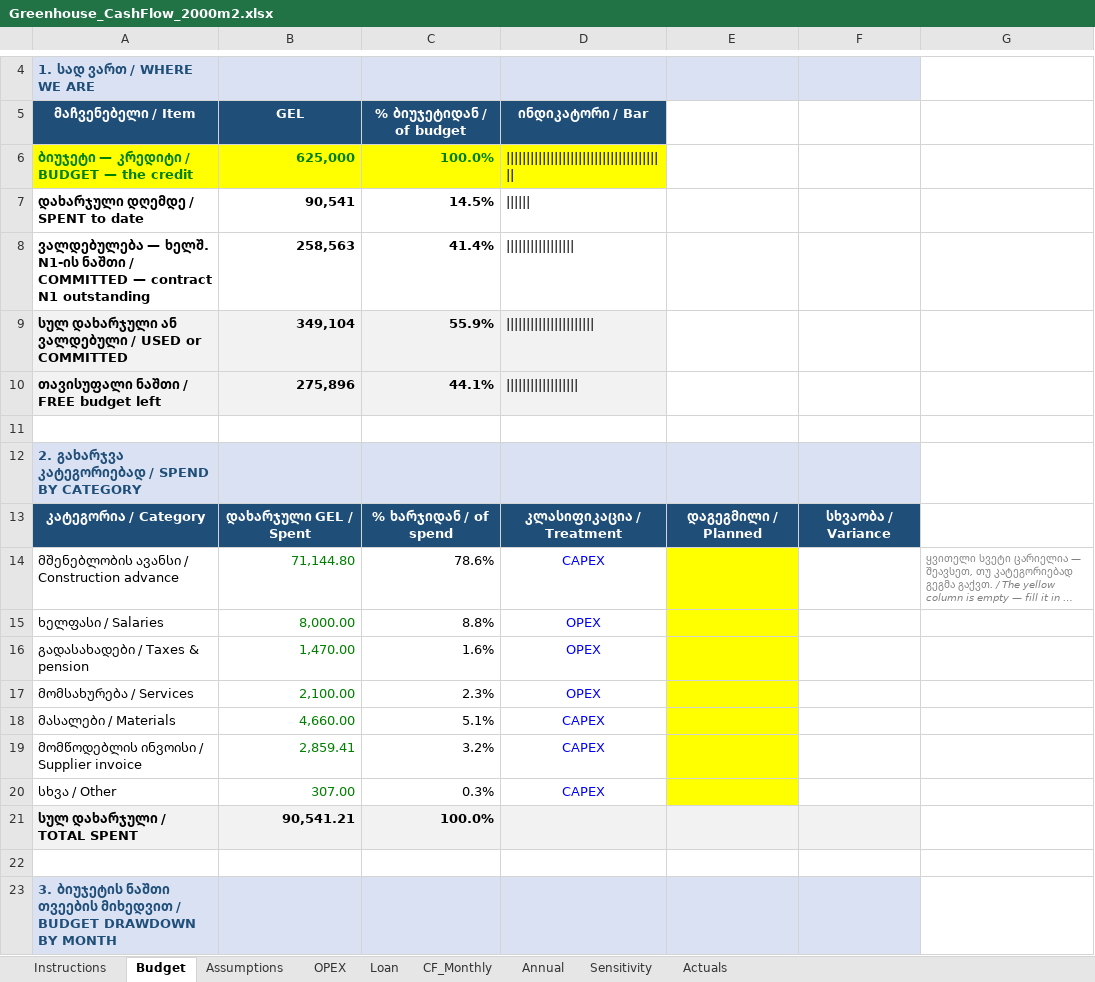
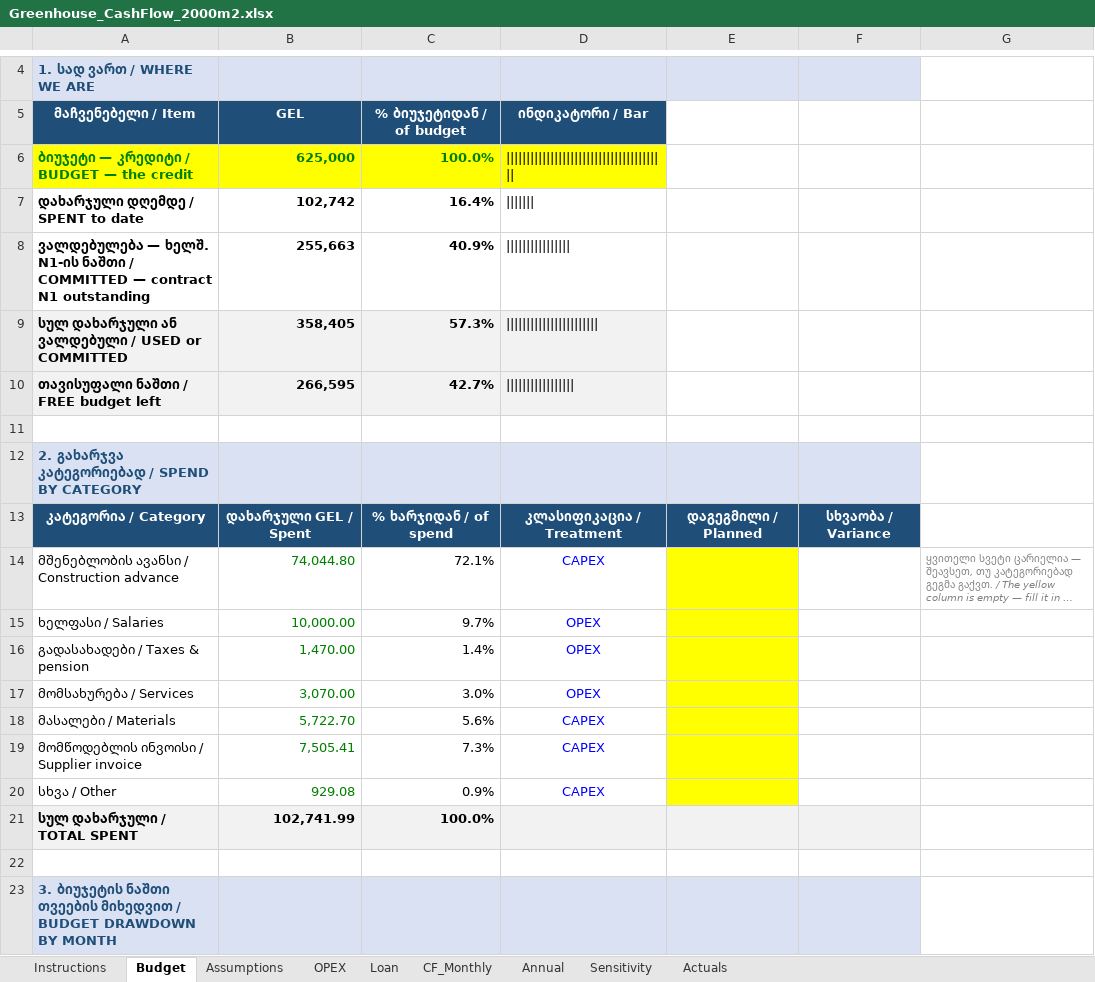
Before and after one commit to regcoffeenyc/mukhrani-2026-greenhouse, an Excel workbook: finance/Greenhouse_CashFlow_2000m2.xlsx, sheet Budget, drawn as a sheet; only a part is shown, gaps mark what is left out; long unchanged cells end in …; values as stored, in another font and other column widths than the file's, no borders; the diff covers the shown part only; the diff names each change by its address in the sheet, - before the commit and + after, or states it on an @@ line.

```diff
--- a/finance/Greenhouse_CashFlow_2000m2.xlsx (sheet Budget)
+++ b/finance/Greenhouse_CashFlow_2000m2.xlsx (sheet Budget)
-B7 (GEL): 90,541
+B7 (GEL): 102,742
-C7 (% ბიუჯეტიდან / of budget): 14.5%
+C7 (% ბიუჯეტიდან / of budget): 16.4%
-D7 (ინდიკატორი / Bar): ||||||
+D7 (ინდიკატორი / Bar): |||||||
-B8 (GEL): 258,563
+B8 (GEL): 255,663
-C8 (% ბიუჯეტიდან / of budget): 41.4%
+C8 (% ბიუჯეტიდან / of budget): 40.9%
-D8 (ინდიკატორი / Bar): |||||||||||||||||
+D8 (ინდიკატორი / Bar): ||||||||||||||||
-B9 (GEL): 349,104
+B9 (GEL): 358,405
-C9 (% ბიუჯეტიდან / of budget): 55.9%
+C9 (% ბიუჯეტიდან / of budget): 57.3%
-D9 (ინდიკატორი / Bar): ||||||||||||||||||||||
+D9 (ინდიკატორი / Bar): |||||||||||||||||||||||
-B10 (GEL): 275,896
+B10 (GEL): 266,595
-C10 (% ბიუჯეტიდან / of budget): 44.1%
+C10 (% ბიუჯეტიდან / of budget): 42.7%
-D10 (ინდიკატორი / Bar): ||||||||||||||||||
+D10 (ინდიკატორი / Bar): |||||||||||||||||
-B14 (GEL): 71,144.80
+B14 (GEL): 74,044.80
-C14 (% ბიუჯეტიდან / of budget): 78.6%
+C14 (% ბიუჯეტიდან / of budget): 72.1%
-B15 (GEL): 8,000.00
+B15 (GEL): 10,000.00
-C15 (% ბიუჯეტიდან / of budget): 8.8%
+C15 (% ბიუჯეტიდან / of budget): 9.7%
-C16 (% ბიუჯეტიდან / of budget): 1.6%
+C16 (% ბიუჯეტიდან / of budget): 1.4%
-B17 (GEL): 2,100.00
+B17 (GEL): 3,070.00
-C17 (% ბიუჯეტიდან / of budget): 2.3%
+C17 (% ბიუჯეტიდან / of budget): 3.0%
-B18 (GEL): 4,660.00
+B18 (GEL): 5,722.70
-C18 (% ბიუჯეტიდან / of budget): 5.1%
+C18 (% ბიუჯეტიდან / of budget): 5.6%
-B19 (GEL): 2,859.41
+B19 (GEL): 7,505.41
-C19 (% ბიუჯეტიდან / of budget): 3.2%
+C19 (% ბიუჯეტიდან / of budget): 7.3%
-B20 (GEL): 307.00
+B20 (GEL): 929.08
-C20 (% ბიუჯეტიდან / of budget): 0.3%
+C20 (% ბიუჯეტიდან / of budget): 0.9%
-B21 (GEL): 90,541.21
+B21 (GEL): 102,741.99
```
Also changed, not shown: 1 added row, 1 removed row and 13 edited cells elsewhere in this sheet, sheet Actuals, sheet Assumptions, formulas that keep their value, 4 other files.
